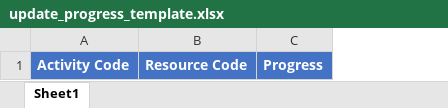
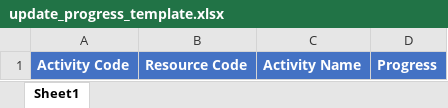
Before and after one commit to OmarAllam007/cost-control-demo, an Excel workbook: public/files/templates/update_progress_template.xlsx, sheet Sheet1, drawn as a sheet; values as stored, in another font and other column widths than the file's, no borders; the diff names each change by its address in the sheet, - before the commit and + after, or states it on an @@ line.

Commit message:
fix update prgress template

```diff
--- a/public/files/templates/update_progress_template.xlsx (sheet Sheet1)
+++ b/public/files/templates/update_progress_template.xlsx (sheet Sheet1)
+column C, row 1: Activity Name
```
